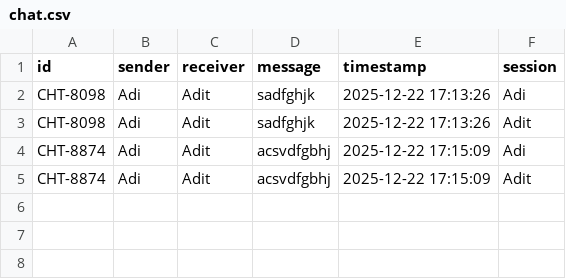
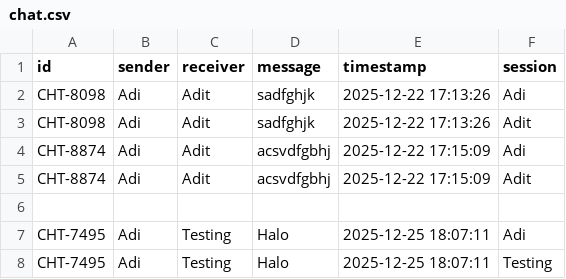
Before and after one commit to Liann-dev/GeoEstate, a CSV file: data/chat.csv, drawn as a sheet.

```diff
--- a/data/chat.csv
+++ b/data/chat.csv
@@ -5 +5,4 @@ CHT-8874,Adi,Adit,acsvdfgbhj,2025-12-22 17:15:09,Adi
 CHT-8874,Adi,Adit,acsvdfgbhj,2025-12-22 17:15:09,Adit
+
+CHT-7495,Adi,Testing,Halo,2025-12-25 18:07:11,Adi
+CHT-7495,Adi,Testing,Halo,2025-12-25 18:07:11,Testing
```
Also changed, not shown: data/reviews.csv, data/users.csv, 10 other files.
